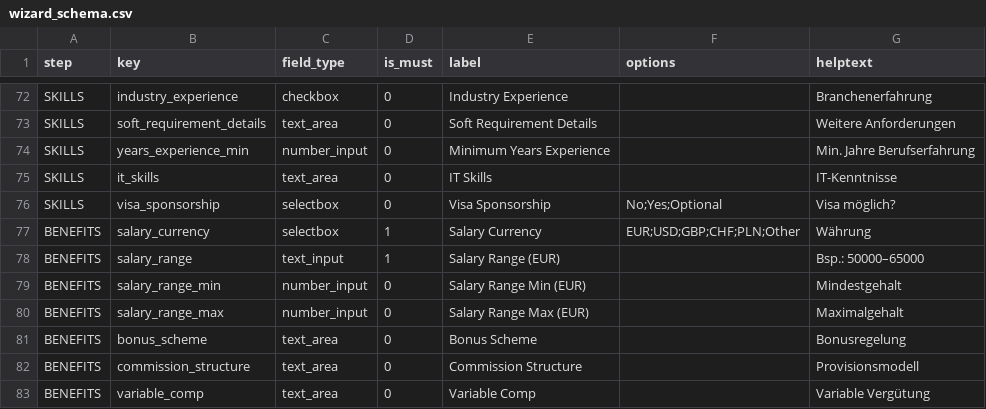
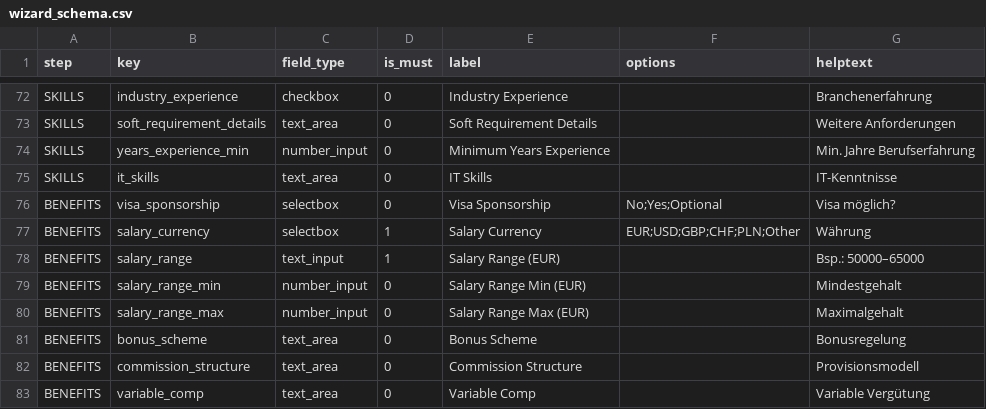
Before and after one commit to KleinerBaum/detect_recruitment_need, a CSV file: wizard_schema.csv, drawn as a sheet; only a part is shown, gaps mark what is left out.

Commit message:
feat: add interactive salary plot and restructure skills

```diff
--- a/wizard_schema.csv
+++ b/wizard_schema.csv
@@ -75,3 +75,3 @@ SKILLS,years_experience_min,number_input,0,Minimum Years Experience,,Min. Jahre
 SKILLS,it_skills,text_area,0,IT Skills,,IT-Kenntnisse
-SKILLS,visa_sponsorship,selectbox,0,Visa Sponsorship,No;Yes;Optional,Visa möglich?
+BENEFITS,visa_sponsorship,selectbox,0,Visa Sponsorship,No;Yes;Optional,Visa möglich?
 BENEFITS,salary_currency,selectbox,1,Salary Currency,EUR;USD;GBP;CHF;PLN;Other,Währung
```
Also changed, not shown: 3 other files.
